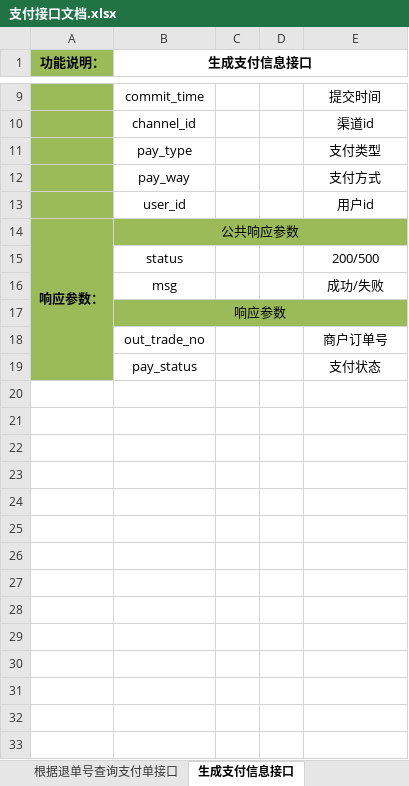
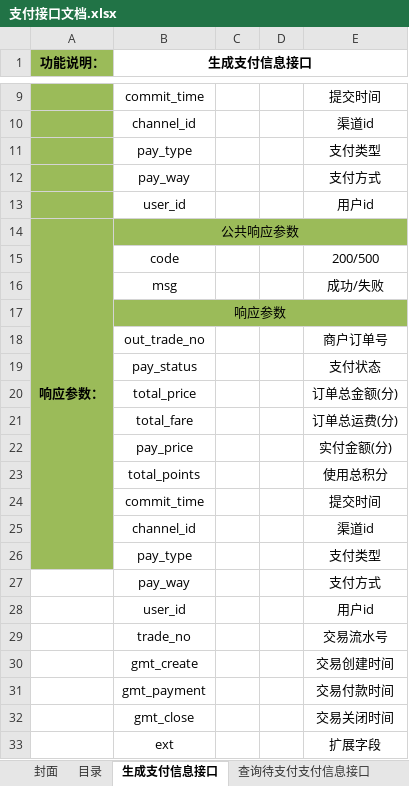
Before and after one commit to douster/design, an Excel workbook: 接口文档/支付api/支付接口文档.xlsx, sheet 生成支付信息接口, drawn as a sheet; only a part is shown, gaps mark what is left out; values as stored, in another font and other column widths than the file's, no borders; the diff covers the shown part only; the diff names each change by its address in the sheet, - before the commit and + after, or states it on an @@ line.

```diff
--- a/接口文档/支付api/支付接口文档.xlsx (sheet 生成支付信息接口)
+++ b/接口文档/支付api/支付接口文档.xlsx (sheet 生成支付信息接口)
-sheet tab: 根据退单号查询支付单接口
-B15 (生成支付信息接口): status
+B15 (生成支付信息接口): code
+row 20:  | total_price |  |  | 订单总金额(分)
+row 21:  | total_fare |  |  | 订单总运费(分)
+row 22:  | pay_price |  |  | 实付金额(分)
+row 23:  | total_points |  |  | 使用总积分
+row 24:  | commit_time |  |  | 提交时间
+row 25:  | channel_id |  |  | 渠道id
+row 26:  | pay_type |  |  | 支付类型
+row 27:  | pay_way |  |  | 支付方式
+row 28:  | user_id |  |  | 用户id
+row 29:  | trade_no |  |  | 交易流水号
+row 30:  | gmt_create |  |  | 交易创建时间
+row 31:  | gmt_payment |  |  | 交易付款时间
+row 32:  | gmt_close |  |  | 交易关闭时间
+row 33:  | ext |  |  | 扩展字段
```
Also changed, not shown: 9 added rows and 1 edited cell elsewhere in this sheet, sheet 支付平台统一下单接口, sheet 目录, sheet 前台支付成功保存接口, sheet 查询待支付支付信息接口, sheet 支付异步通知接口, other sheet tabs.
